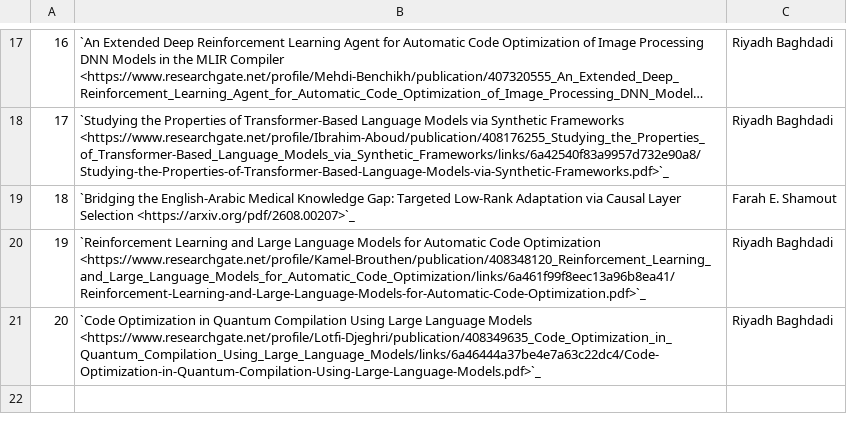
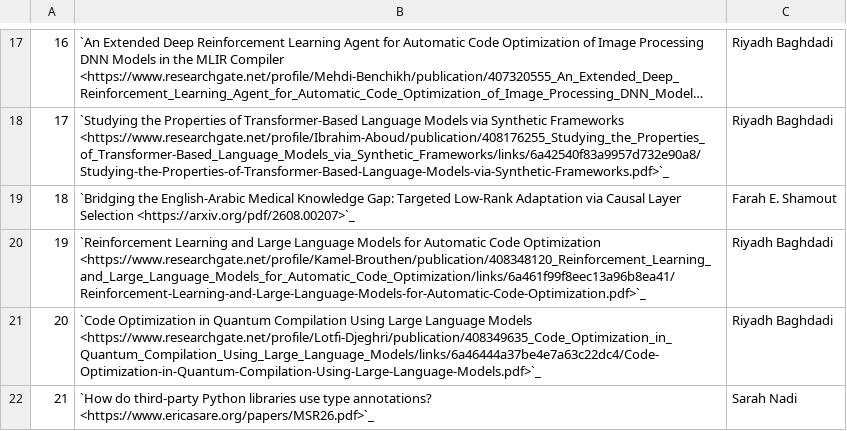
Before and after one commit to NYUAD-CRC/crc-docs, a CSV file: source/hpc/research/data/computer-2026.csv, drawn as a sheet; only a part is shown, gaps mark what is left out; long unchanged cells end in ….

Commit message:
Added 1 computer science entry for Sarah Nadi

```diff
--- a/source/hpc/research/data/computer-2026.csv
+++ b/source/hpc/research/data/computer-2026.csv
@@ -21 +21,2 @@
 20,"`Code Optimization in Quantum Compilation Using Large Language Models <https://www.researchgate.net/profile/Lotfi-Djeghri/publication/408349635_Code_Optimization_in_Quantum_Compilation_Using_Large_Language_Models/links/6a46444a37be4e7a63c22dc4/Code-Optimization-in-Quantum-Compilation-Using-Large-Language-Models.pdf>`_","Riyadh Baghdadi"
+21,"`How do third-party Python libraries use type annotations? <https://www.ericasare.org/papers/MSR26.pdf>`_","Sarah Nadi"
```
Also changed, not shown: 1 other file.
